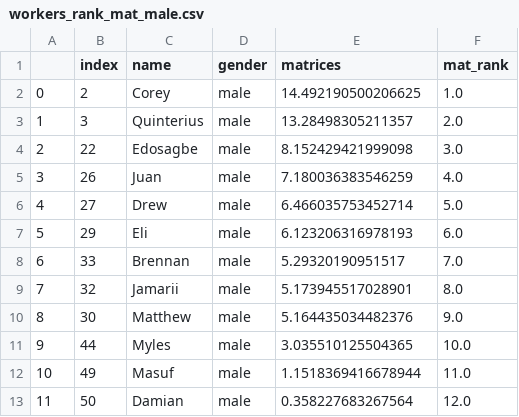
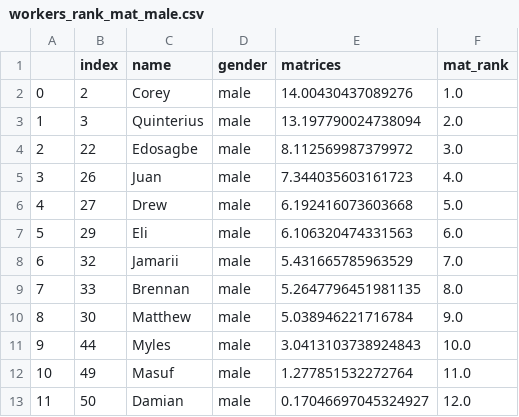
Before and after one commit to meyting/discrank, a CSV file: _static/global/rankrankings/workers_rank_mat_male.csv, drawn as a sheet.

```diff
--- a/_static/global/rankrankings/workers_rank_mat_male.csv
+++ b/_static/global/rankrankings/workers_rank_mat_male.csv
@@ -1,13 +1,13 @@
 ,index,name,gender,matrices,mat_rank
-0,2,Corey,male,14.492190500206625,1.0
-1,3,Quinterius,male,13.28498305211357,2.0
-2,22,Edosagbe,male,8.152429421999098,3.0
-3,26,Juan,male,7.180036383546259,4.0
-4,27,Drew,male,6.466035753452714,5.0
-5,29,Eli,male,6.123206316978193,6.0
-6,33,Brennan,male,5.29320190951517,7.0
-7,32,Jamarii,male,5.173945517028901,8.0
-8,30,Matthew,male,5.164435034482376,9.0
-9,44,Myles,male,3.035510125504365,10.0
-10,49,Masuf,male,1.1518369416678944,11.0
-11,50,Damian,male,0.358227683267564,12.0
+0,2,Corey,male,14.00430437089276,1.0
+1,3,Quinterius,male,13.197790024738094,2.0
+2,22,Edosagbe,male,8.112569987379972,3.0
+3,26,Juan,male,7.344035603161723,4.0
+4,27,Drew,male,6.192416073603668,5.0
+5,29,Eli,male,6.106320474331563,6.0
+6,32,Jamarii,male,5.431665785963529,7.0
+7,33,Brennan,male,5.2647796451981135,8.0
+8,30,Matthew,male,5.038946221716784,9.0
+9,44,Myles,male,3.0413103738924843,10.0
+10,49,Masuf,male,1.277851532272764,11.0
+11,50,Damian,male,0.17046697045324927,12.0
```
Also changed, not shown: _static/global/rankrankings/workers_rank_mat_female.csv, _static/global/rankrankings/workers_rank_re_female.csv, 3 other files.
